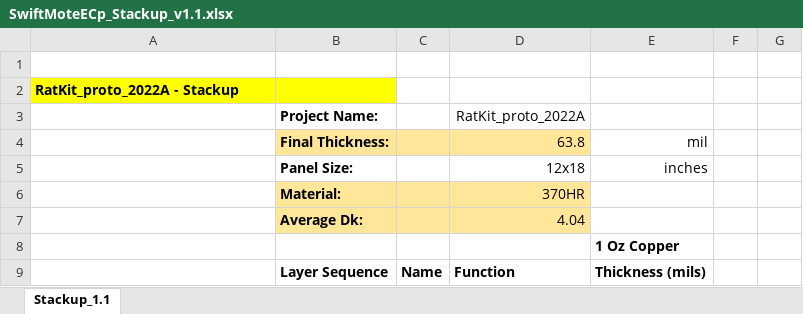
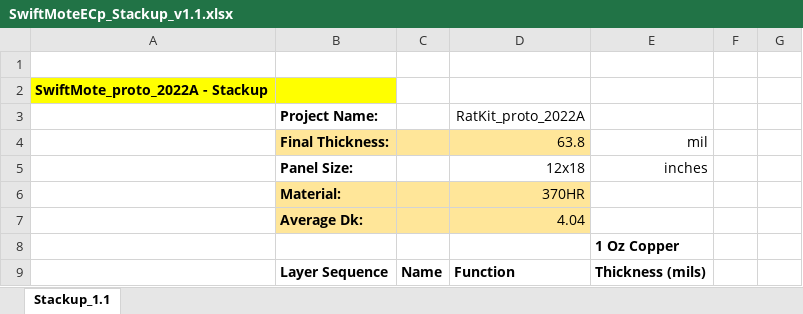
Before and after one commit to cmcmicrosystems/SwiftMoteEC, an Excel workbook: hardware/manufacturing/Stackup/SwiftMoteECp_Stackup_v1.1.xlsx, sheet Stackup_1.1, drawn as a sheet; only a part is shown; values as stored, in another font and other column widths than the file's, no borders; the diff names each change by its address in the sheet, - before the commit and + after, or states it on an @@ line.

Commit message:
Minor correction of a name

```diff
--- a/hardware/manufacturing/Stackup/SwiftMoteECp_Stackup_v1.1.xlsx (sheet Stackup_1.1)
+++ b/hardware/manufacturing/Stackup/SwiftMoteECp_Stackup_v1.1.xlsx (sheet Stackup_1.1)
-A2: RatKit_proto_2022A - Stackup
+A2: SwiftMote_proto_2022A - Stackup
```
